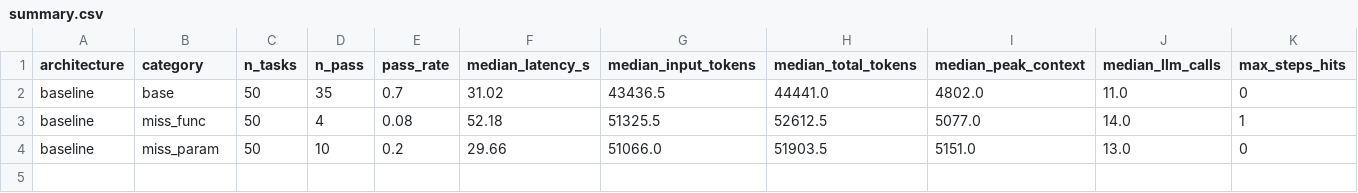
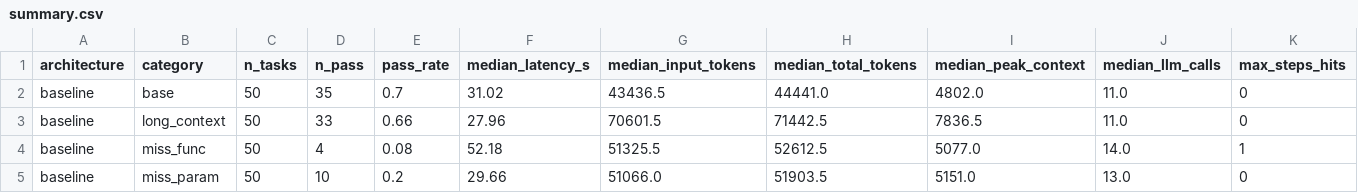
Before and after one commit to mirodilkamilov/seminar, a CSV file: results/summary.csv, drawn as a sheet.

Commit message:
Add long_context baseline run results

```diff
--- a/results/summary.csv
+++ b/results/summary.csv
@@ -2,2 +2,3 @@ architecture,category,n_tasks,n_pass,pass_rate,median_latency_s,median_input_tok
 baseline,base,50,35,0.7,31.02,43436.5,44441.0,4802.0,11.0,0
+baseline,long_context,50,33,0.66,27.96,70601.5,71442.5,7836.5,11.0,0
 baseline,miss_func,50,4,0.08,52.18,51325.5,52612.5,5077.0,14.0,1
```
Also changed, not shown: 52 other files.
